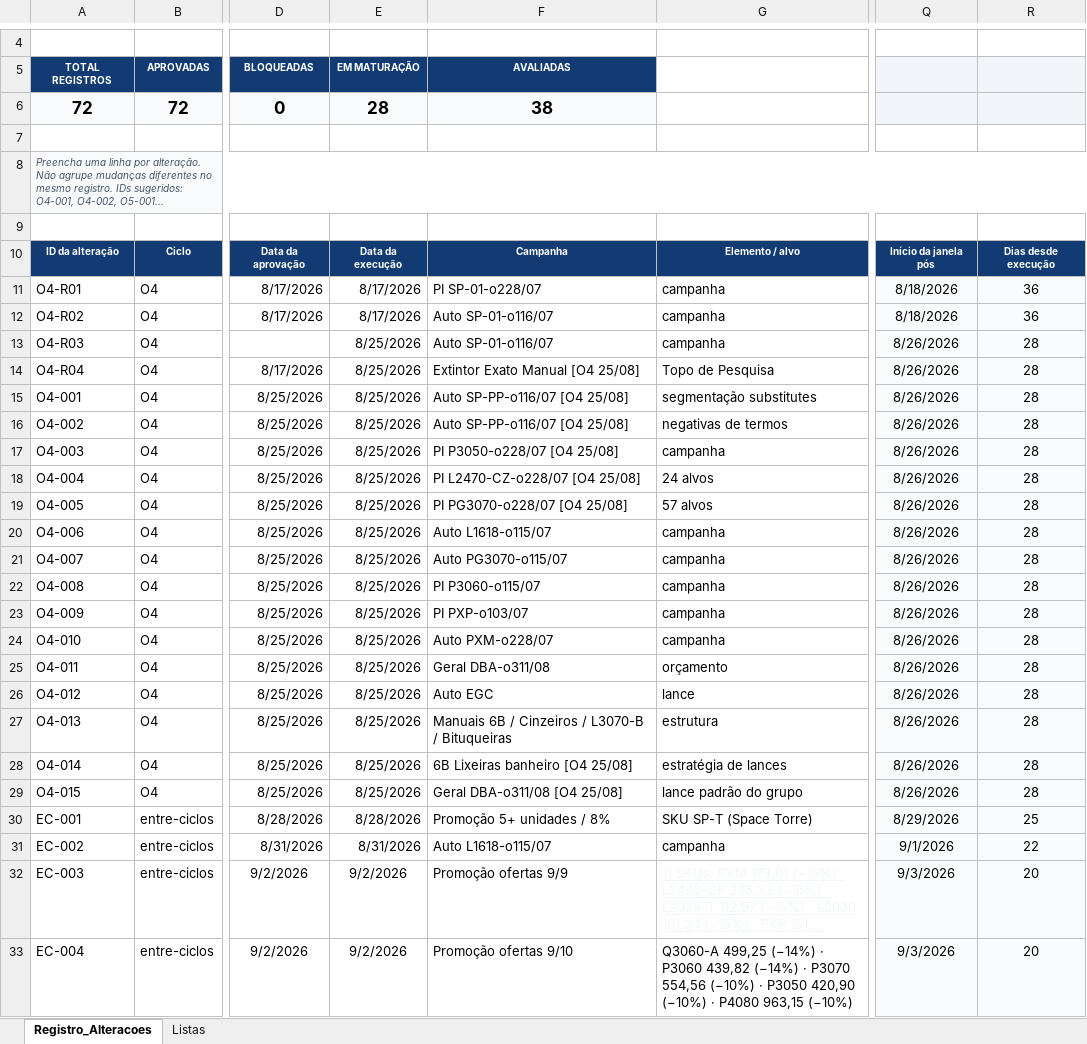
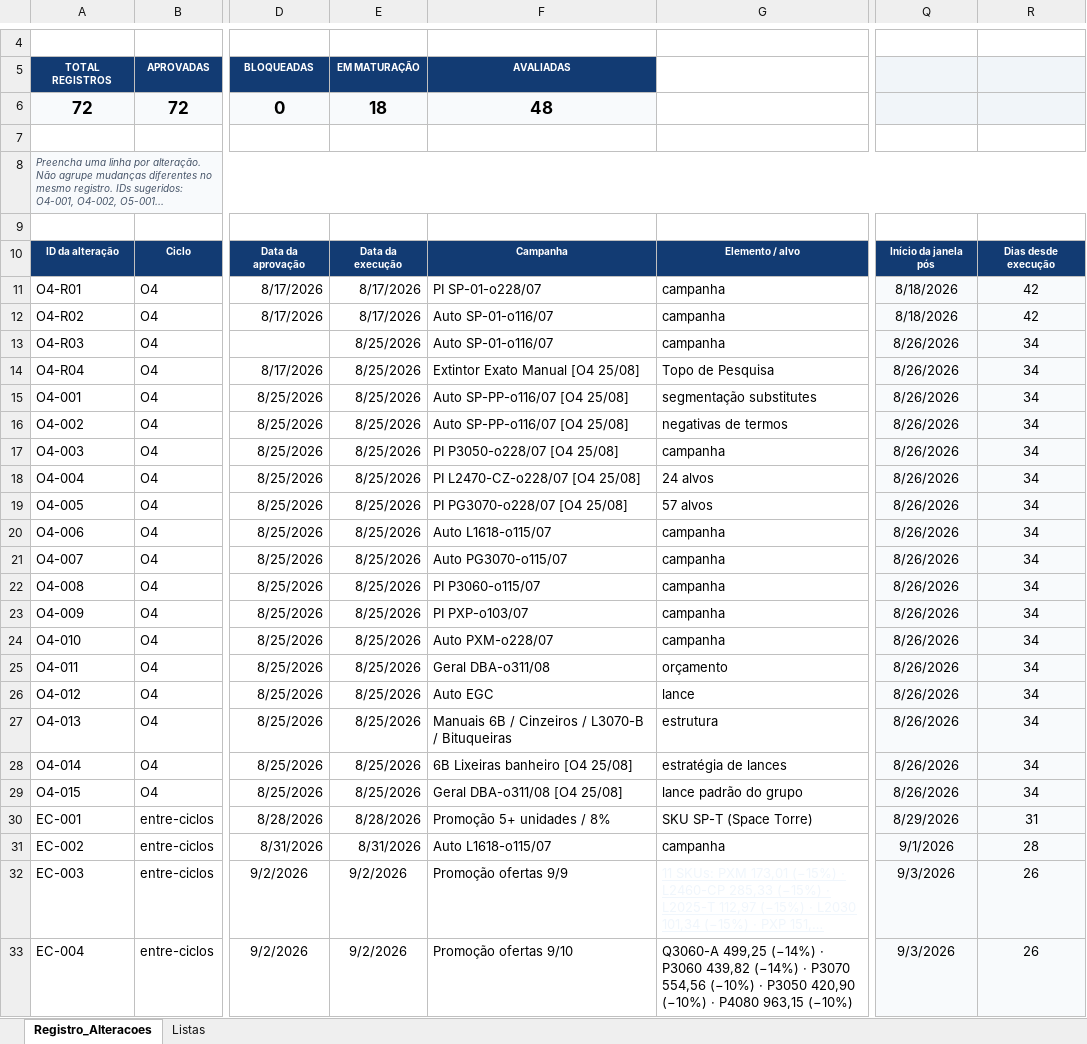
Before and after one commit to WinnetMetais/Marketplaces---Leo, an Excel workbook: dados/Registro_Alteracoes_Amazon_Ads_Winnet.xlsx, sheet Registro_Alteracoes, drawn as a sheet; only a part is shown, gaps mark what is left out; long unchanged cells end in …; values as stored, in another font and other column widths than the file's, no borders; conditional formats and table styles not drawn; the diff covers the shown part only; the diff names each change by its address in the sheet, - before the commit and + after, or states it on an @@ line.

```diff
--- a/dados/Registro_Alteracoes_Amazon_Ads_Winnet.xlsx (sheet Registro_Alteracoes)
+++ b/dados/Registro_Alteracoes_Amazon_Ads_Winnet.xlsx (sheet Registro_Alteracoes)
-E6: 28
+E6: 18
-F6: 38
+F6: 48
-R11:R12: 36
+R11:R12: 42
-R13:R29: 28
+R13:R29: 34
-R30: 25
+R30: 31
-R31: 22
+R31: 28
-R32:R33: 20
+R32:R33: 26
```
Also changed, not shown: 73 edited cells elsewhere in this sheet, 4 other files.
